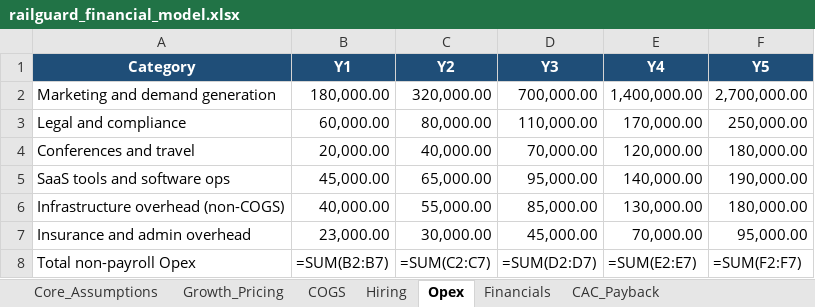
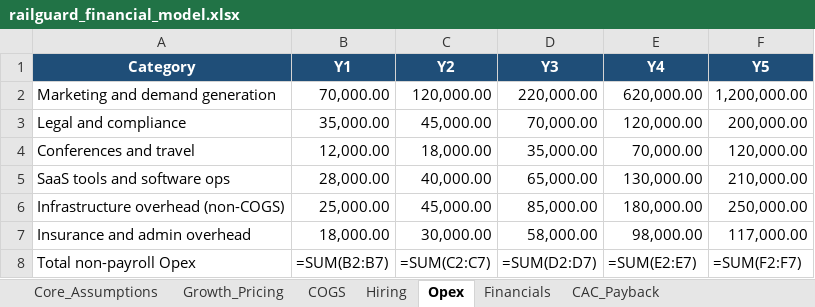
Before and after one commit to MadhavKanna/csc454-a5, an Excel workbook: railguard_financial_model.xlsx, sheet Opex, drawn as a sheet; values as stored, in another font and other column widths than the file's, no borders; formulas without a stored value are shown as written; the diff names each change by its address in the sheet, - before the commit and + after, or states it on an @@ line.

Commit message:
Finalize Assignment 5 financial model deliverables

```diff
--- a/railguard_financial_model.xlsx (sheet Opex)
+++ b/railguard_financial_model.xlsx (sheet Opex)
-B2 (Y1): 180,000.00
+B2 (Y1): 70,000.00
-C2 (Y2): 320,000.00
+C2 (Y2): 120,000.00
-D2 (Y3): 700,000.00
+D2 (Y3): 220,000.00
-E2 (Y4): 1,400,000.00
+E2 (Y4): 620,000.00
-F2 (Y5): 2,700,000.00
+F2 (Y5): 1,200,000.00
-B3 (Y1): 60,000.00
+B3 (Y1): 35,000.00
-C3 (Y2): 80,000.00
+C3 (Y2): 45,000.00
-D3 (Y3): 110,000.00
+D3 (Y3): 70,000.00
-E3 (Y4): 170,000.00
+E3 (Y4): 120,000.00
-F3 (Y5): 250,000.00
+F3 (Y5): 200,000.00
-B4 (Y1): 20,000.00
+B4 (Y1): 12,000.00
-C4 (Y2): 40,000.00
+C4 (Y2): 18,000.00
-D4 (Y3): 70,000.00
+D4 (Y3): 35,000.00
-E4 (Y4): 120,000.00
+E4 (Y4): 70,000.00
-F4 (Y5): 180,000.00
+F4 (Y5): 120,000.00
-B5 (Y1): 45,000.00
+B5 (Y1): 28,000.00
-C5 (Y2): 65,000.00
+C5 (Y2): 40,000.00
-D5 (Y3): 95,000.00
+D5 (Y3): 65,000.00
-E5 (Y4): 140,000.00
+E5 (Y4): 130,000.00
-F5 (Y5): 190,000.00
+F5 (Y5): 210,000.00
-B6 (Y1): 40,000.00
+B6 (Y1): 25,000.00
-C6 (Y2): 55,000.00
+C6 (Y2): 45,000.00
-E6 (Y4): 130,000.00
+E6 (Y4): 180,000.00
-F6 (Y5): 180,000.00
+F6 (Y5): 250,000.00
-B7 (Y1): 23,000.00
+B7 (Y1): 18,000.00
-D7 (Y3): 45,000.00
+D7 (Y3): 58,000.00
-E7 (Y4): 70,000.00
+E7 (Y4): 98,000.00
-F7 (Y5): 95,000.00
+F7 (Y5): 117,000.00
```
Also changed, not shown: sheet CAC_Payback, sheet SmartHelping_Mapping, 3 other files.
